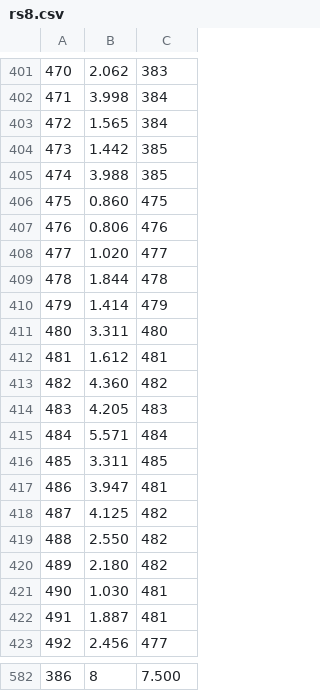
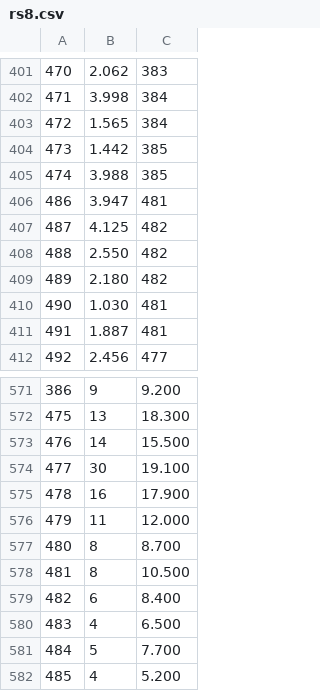
Before and after one commit to mfs6174/MCMToolkit, a CSV file: 11B/rs8.csv, drawn as a sheet; only a part is shown, gaps mark what is left out; the diff covers the shown part only.

```diff
--- a/11B/rs8.csv
+++ b/11B/rs8.csv
@@ -405,13 +405,2 @@
 474;3.988;385
-475;0.860;475
-476;0.806;476
-477;1.020;477
-478;1.844;478
-479;1.414;479
-480;3.311;480
-481;1.612;481
-482;4.360;482
-483;4.205;483
-484;5.571;484
-485;3.311;485
 486;3.947;481
@@ -582 +571,12 @@
-386;8;7.500
+386;9;9.200
+475;13;18.300
+476;14;15.500
+477;30;19.100
+478;16;17.900
+479;11;12.000
+480;8;8.700
+481;8;10.500
+482;6;8.400
+483;4;6.500
+484;5;7.700
+485;4;5.200
```
Also changed, not shown: 127 edited cells elsewhere in this file, 2 other files.
